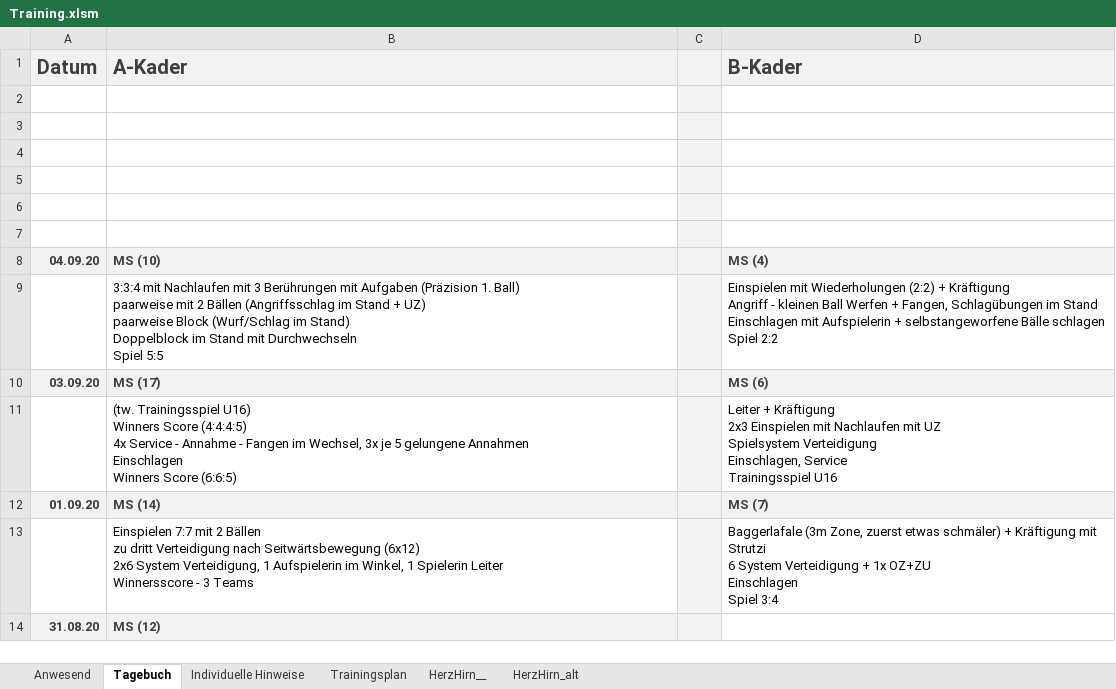
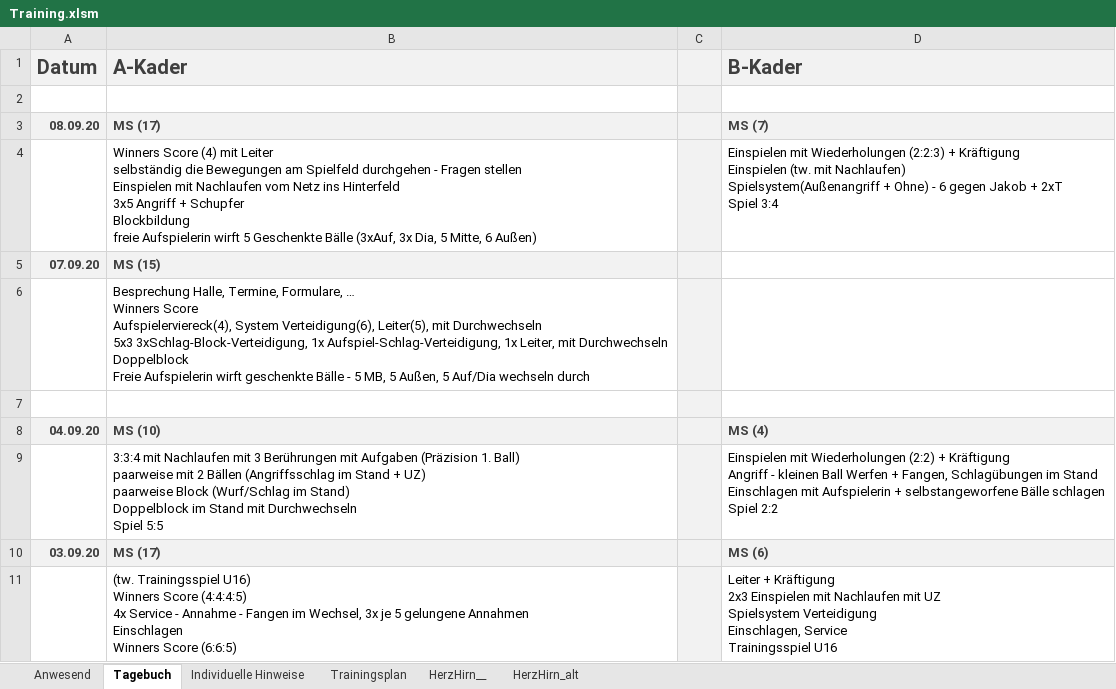
Before and after one commit to volleybase/brueckl-hotvolleys-source, an Excel workbook: _work/presence/excel/Training.xlsm, sheet Tagebuch, drawn as a sheet; only a part is shown; the shorter side is filled out with more unchanged rows; values as stored, in another font and other column widths than the file's, no borders; charts and pictures not drawn; ↵ is a line break in a cell; the diff names each change by its address in the sheet, - before the commit and + after, or states it on an @@ line.

```diff
--- a/_work/presence/excel/Training.xlsm (sheet Tagebuch)
+++ b/_work/presence/excel/Training.xlsm (sheet Tagebuch)
-row 3: (empty)
+row 3: 08.09.20 | MS (17) |  | MS (7)
-A3:B3 fill: none
+A3:B3 fill: #F2F2F2
-D3 fill: none
+D3 fill: #F2F2F2
-row 4: (empty)
+row 4:  | Winners Score (4) mit Leiter ↵ selbständig die Bewegungen am Spielfeld durchgehen - Fragen stellen ↵ Einspielen mit Nachlaufen vom Netz ins Hinterfeld ↵ 3x5 Angriff + Schupfer ↵ Blockbildung ↵ freie Aufspielerin wirft 5 Geschenkte Bälle (3xAuf, 3x Dia, 5 Mitte, 6 Außen) |  | Einspielen mit Wiederholungen (2:2:3) + Kräftigung ↵ Einspielen (tw. mit Nachlaufen) ↵ Spielsystem(Außenangriff + Ohne) - 6 gegen Jakob + 2xT ↵ Spiel 3:4
-row 5: (empty)
+row 5: 07.09.20 | MS (15)
-A5:B5 fill: none
+A5:B5 fill: #F2F2F2
-B6 (A-Kader): (empty)
+B6 (A-Kader): Besprechung Halle, Termine, Formulare, … ↵ Winners Score ↵ Aufspielerviereck(4), System Verteidigung(6), Leiter(5), mit Durchwechseln ↵ 5x3 3xSchlag-Block-Verteidigung, 1x Aufspiel-Schlag-Verteidigung, 1x Leiter, mit Durchwechseln ↵ Doppelblock ↵ Freie Aufspielerin wirft geschenkte Bälle - 5 MB, 5 Außen, 5 Auf/Dia wechseln durch
```
Also changed, not shown: sheet Anwesend, sheet Individuelle Hinweise, 5 other files.
